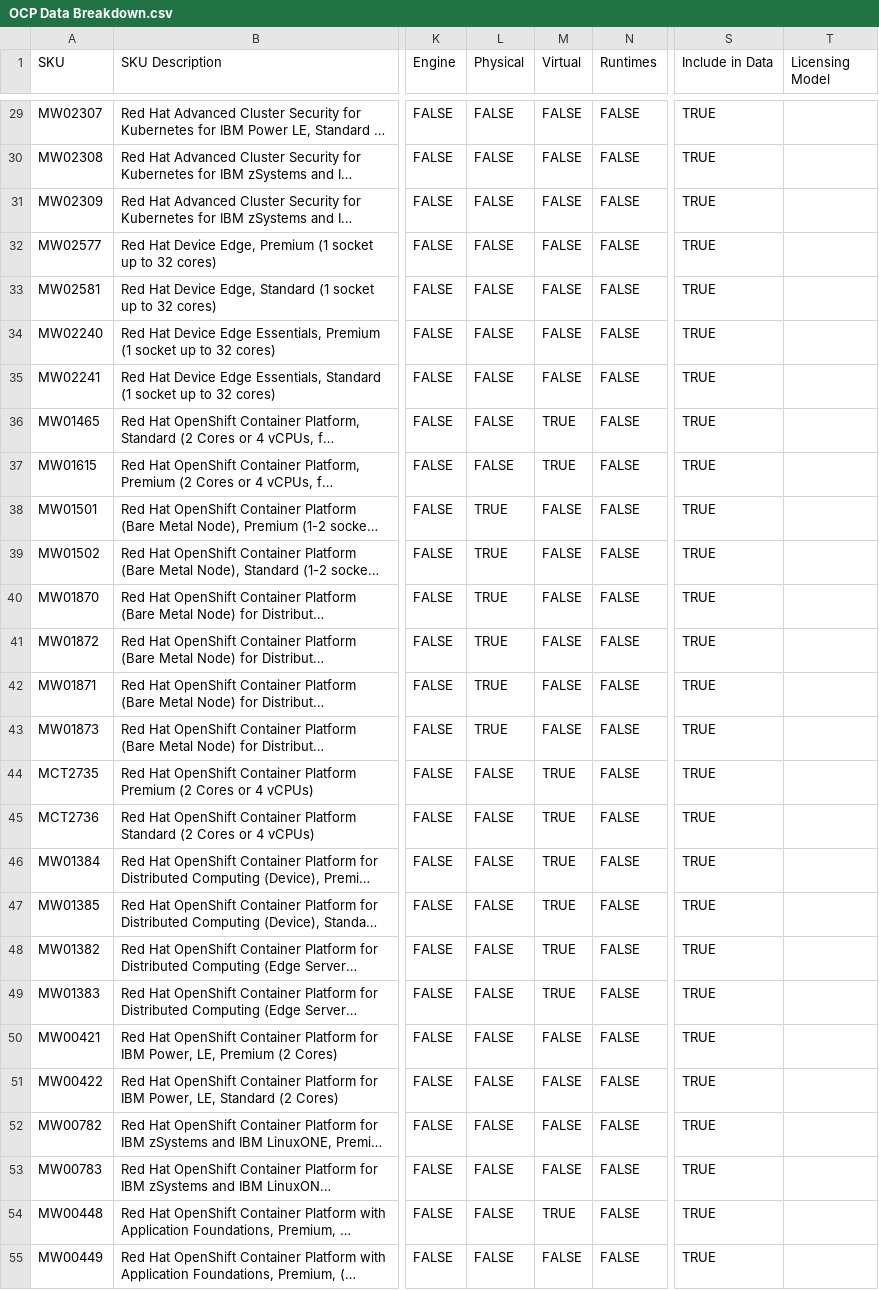
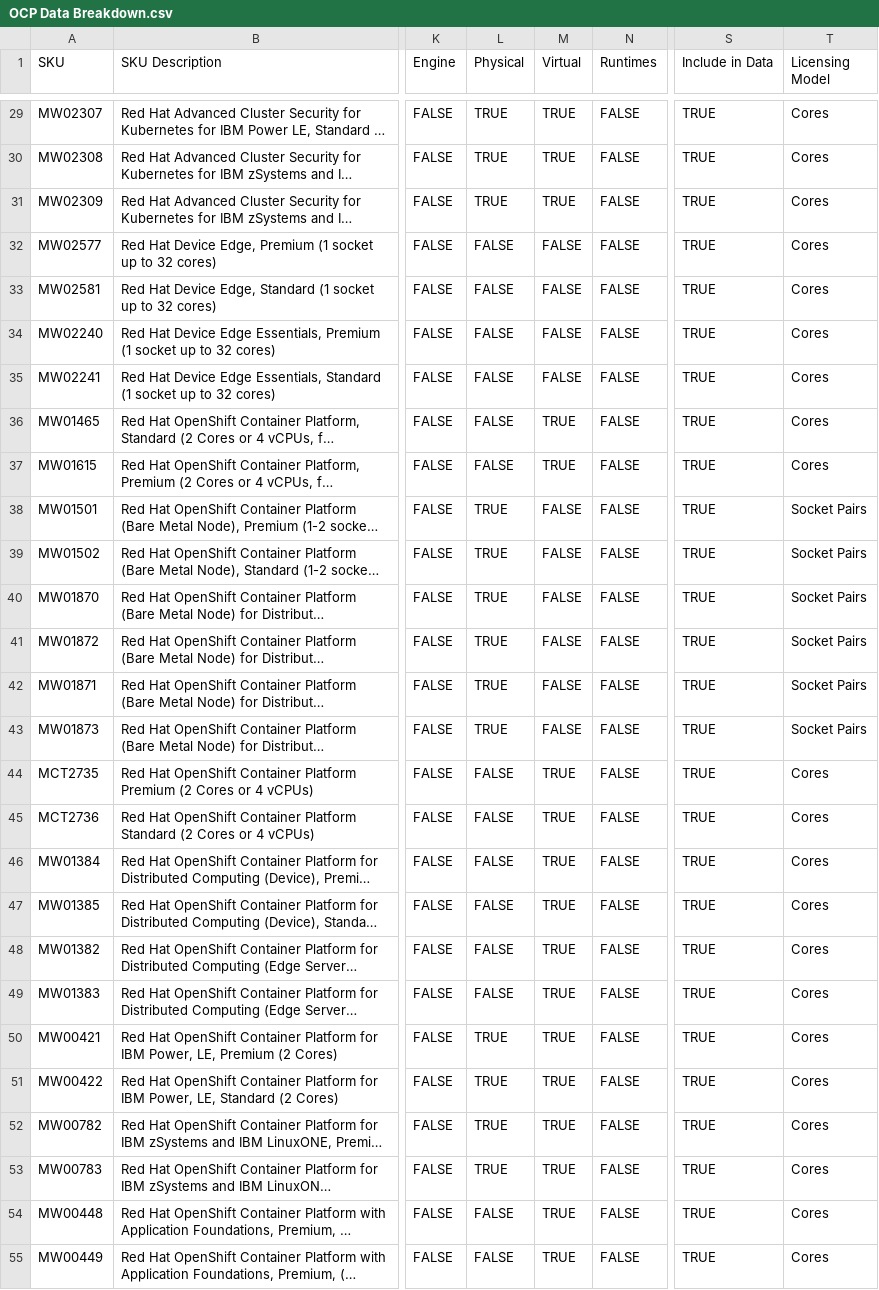
Before and after one commit to darrylkelly88/sku-calc, a CSV file: OCP Data Breakdown.csv, drawn as a sheet; only a part is shown, gaps mark what is left out; long unchanged cells end in …; the diff covers the shown part only; the diff names each change by its address in the sheet, - before the commit and + after, or states it on an @@ line.

```diff
--- a/OCP Data Breakdown.csv
+++ b/OCP Data Breakdown.csv
-L29:L31 (Physical): FALSE
+L29:L31 (Physical): TRUE
-M29:M31 (Virtual): FALSE
+M29:M31 (Virtual): TRUE
-T29:T37 (Licensing Model): (empty)
+T29:T37 (Licensing Model): Cores
-T38:T43 (Licensing Model): (empty)
+T38:T43 (Licensing Model): Socket Pairs
-T44:T55 (Licensing Model): (empty)
+T44:T55 (Licensing Model): Cores
-L50:L53 (Physical): FALSE
+L50:L53 (Physical): TRUE
-M50:M53 (Virtual): FALSE
+M50:M53 (Virtual): TRUE
-M55 (Virtual): FALSE
+M55 (Virtual): TRUE
```
Also changed, not shown: 118 edited cells elsewhere in this file, 2 other files.
